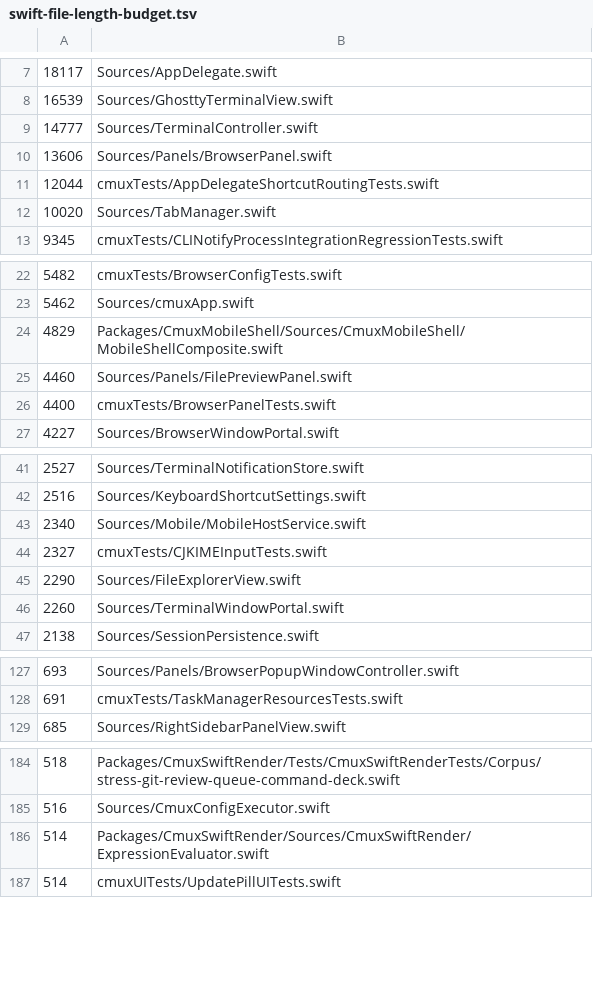
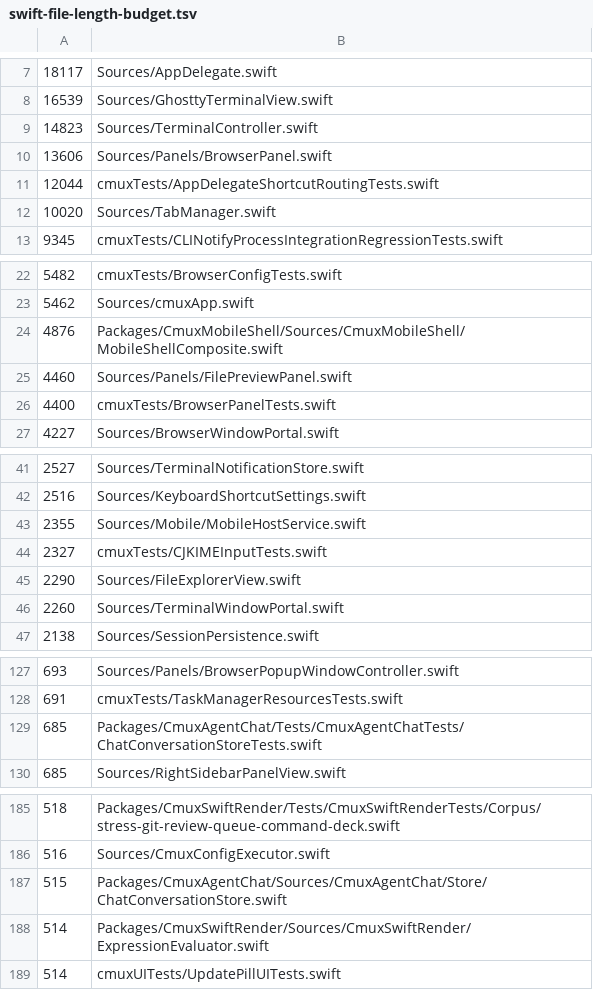
Before and after one commit to emergent-inc/mosaic, a TSV file: .github/swift-file-length-budget.tsv, drawn as a sheet; only a part is shown, gaps mark what is left out.

```diff
--- a/.github/swift-file-length-budget.tsv
+++ b/.github/swift-file-length-budget.tsv
@@ -8,3 +8,3 @@
 16539	Sources/GhosttyTerminalView.swift
-14777	Sources/TerminalController.swift
+14823	Sources/TerminalController.swift
 13606	Sources/Panels/BrowserPanel.swift
@@ -23,3 +23,3 @@
 5462	Sources/cmuxApp.swift
-4829	Packages/CmuxMobileShell/Sources/CmuxMobileShell/MobileShellComposite.swift
+4876	Packages/CmuxMobileShell/Sources/CmuxMobileShell/MobileShellComposite.swift
 4460	Sources/Panels/FilePreviewPanel.swift
@@ -42,3 +42,3 @@
 2516	Sources/KeyboardShortcutSettings.swift
-2340	Sources/Mobile/MobileHostService.swift
+2355	Sources/Mobile/MobileHostService.swift
 2327	cmuxTests/CJKIMEInputTests.swift
@@ -128,2 +128,3 @@
 691	cmuxTests/TaskManagerResourcesTests.swift
+685	Packages/CmuxAgentChat/Tests/CmuxAgentChatTests/ChatConversationStoreTests.swift
 685	Sources/RightSidebarPanelView.swift
@@ -185,2 +186,3 @@
 516	Sources/CmuxConfigExecutor.swift
+515	Packages/CmuxAgentChat/Sources/CmuxAgentChat/Store/ChatConversationStore.swift
 514	Packages/CmuxSwiftRender/Sources/CmuxSwiftRender/ExpressionEvaluator.swift
```
Also changed, not shown: 17 other files.
